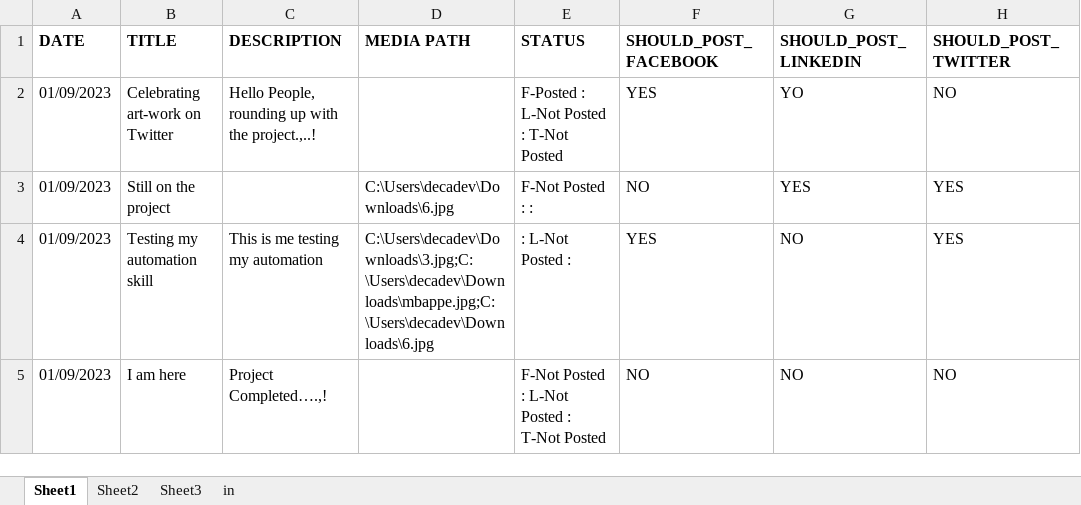
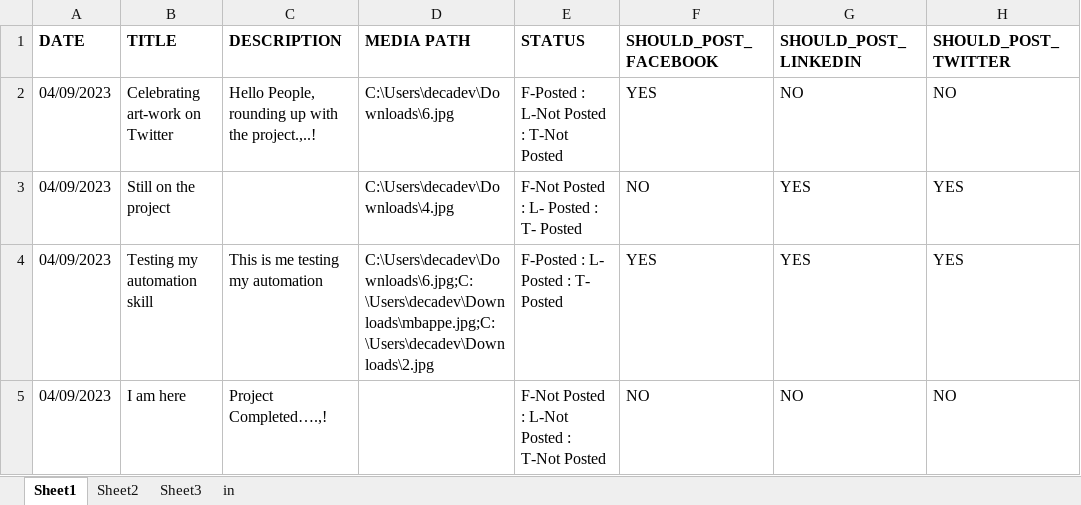
Before and after one commit to Algebra0001/SM_BOT1.0.0, an Excel workbook: Data/Input/UpdateFile.xlsx, sheet Sheet1, drawn as a sheet; values as stored, in another font and other column widths than the file's, no borders; the diff names each change by its address in the sheet, - before the commit and + after, or states it on an @@ line.

```diff
--- a/Data/Input/UpdateFile.xlsx (sheet Sheet1)
+++ b/Data/Input/UpdateFile.xlsx (sheet Sheet1)
-A2:A5 (DATE): 01/09/2023
+A2:A5 (DATE): 04/09/2023
-D2 (MEDIA PATH): (empty)
+D2 (MEDIA PATH): C:\Users\decadev\Downloads\6.jpg
-G2 (SHOULD_POST_LINKEDIN): YO
+G2 (SHOULD_POST_LINKEDIN): NO
-D3 (MEDIA PATH): C:\Users\decadev\Downloads\6.jpg
+D3 (MEDIA PATH): C:\Users\decadev\Downloads\4.jpg
-E3 (STATUS): F-Not Posted : :
+E3 (STATUS): F-Not Posted : L- Posted : T- Posted
-D4 (MEDIA PATH): C:\Users\decadev\Downloads\3.jpg;C:\Users\decadev\Downloads\mbappe.jpg;C:\Users\decadev\Downloads\6.jpg
+D4 (MEDIA PATH): C:\Users\decadev\Downloads\6.jpg;C:\Users\decadev\Downloads\mbappe.jpg;C:\Users\decadev\Downloads\2.jpg
-E4 (STATUS): : L-Not Posted :
+E4 (STATUS): F-Posted : L- Posted : T- Posted
-G4 (SHOULD_POST_LINKEDIN): NO
+G4 (SHOULD_POST_LINKEDIN): YES
```
Also changed, not shown: Data/Config.xlsx, 6 other files.
